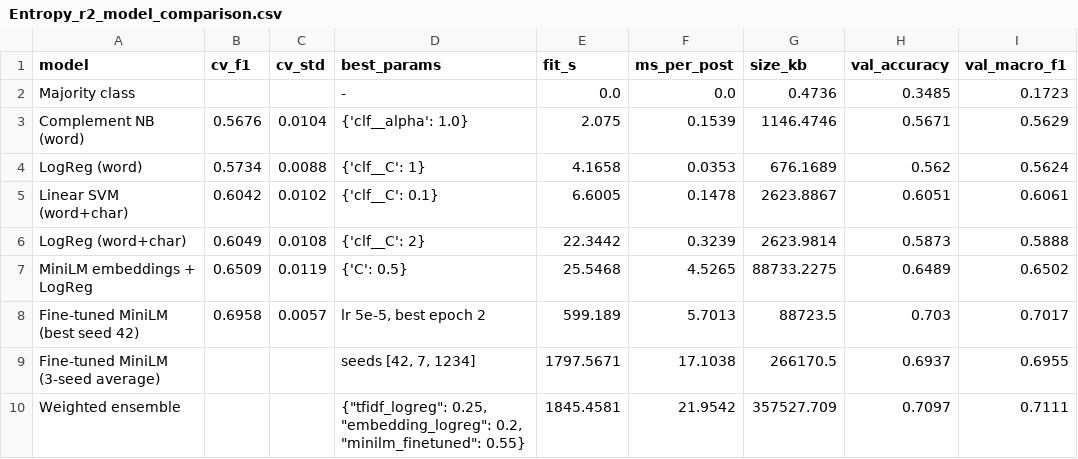
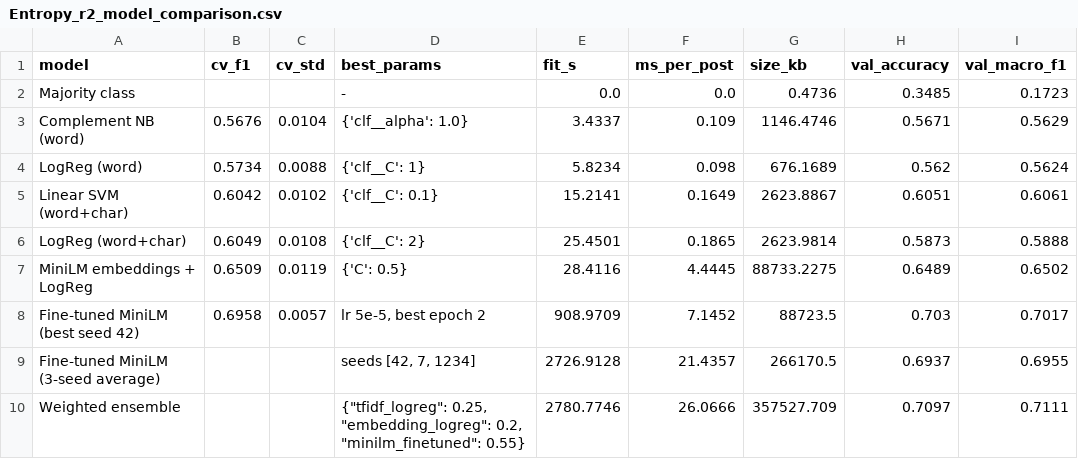
Before and after one commit to SaiGrover/entropy-data-vortex, a CSV file: Round2-Semantic-Recovery/outputs/Entropy_r2_model_comparison.csv, drawn as a sheet; only a part is shown; the diff names each change by its address in the sheet, - before the commit and + after, or states it on an @@ line.

```diff
--- a/Round2-Semantic-Recovery/outputs/Entropy_r2_model_comparison.csv
+++ b/Round2-Semantic-Recovery/outputs/Entropy_r2_model_comparison.csv
-E3 (fit_s): 2.075
+E3 (fit_s): 3.4337
-F3 (ms_per_post): 0.1539
+F3 (ms_per_post): 0.109
-E4 (fit_s): 4.1658
+E4 (fit_s): 5.8234
-F4 (ms_per_post): 0.0353
+F4 (ms_per_post): 0.098
-E5 (fit_s): 6.6005
+E5 (fit_s): 15.2141
-F5 (ms_per_post): 0.1478
+F5 (ms_per_post): 0.1649
-E6 (fit_s): 22.3442
+E6 (fit_s): 25.4501
-F6 (ms_per_post): 0.3239
+F6 (ms_per_post): 0.1865
-E7 (fit_s): 25.5468
+E7 (fit_s): 28.4116
-F7 (ms_per_post): 4.5265
+F7 (ms_per_post): 4.4445
-E8 (fit_s): 599.189
+E8 (fit_s): 908.9709
-F8 (ms_per_post): 5.7013
+F8 (ms_per_post): 7.1452
-E9 (fit_s): 1797.5671
+E9 (fit_s): 2726.9128
-F9 (ms_per_post): 17.1038
+F9 (ms_per_post): 21.4357
-E10 (fit_s): 1845.4581
+E10 (fit_s): 2780.7746
-F10 (ms_per_post): 21.9542
+F10 (ms_per_post): 26.0666
```
Also changed, not shown: Round2-Semantic-Recovery/outputs/Entropy_r2_test_predictions.csv, 7 other files.
